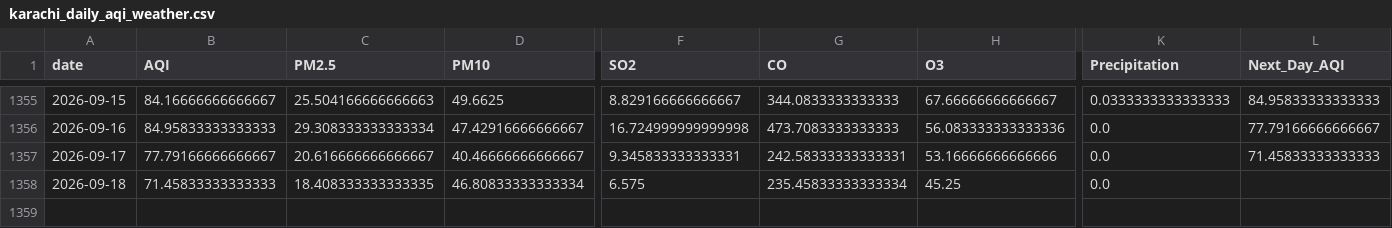
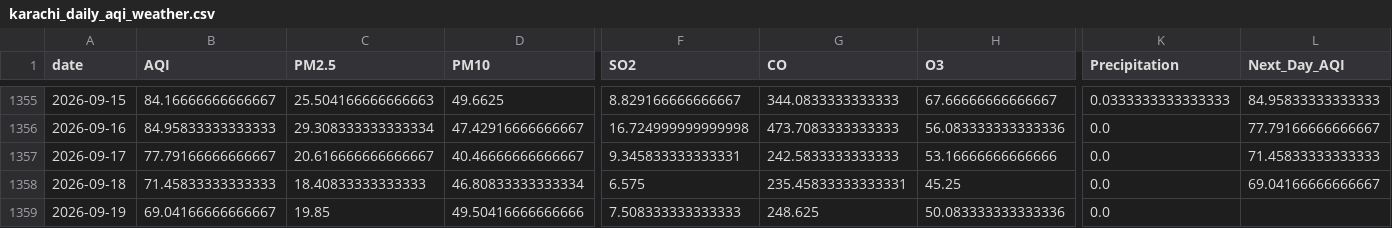
Before and after one commit to itsmeumaima/Pearls-AQI-Predictor, a CSV file: data/raw/karachi_daily_aqi_weather.csv, drawn as a sheet; only a part is shown, gaps mark what is left out; rows hold the shown columns only; the diff names each change by its address in the sheet, - before the commit and + after, or states it on an @@ line.

```diff
--- a/data/raw/karachi_daily_aqi_weather.csv
+++ b/data/raw/karachi_daily_aqi_weather.csv
-G1357 (CO): 242.58333333333331
+G1357 (CO): 242.5833333333333
-C1358 (PM2.5): 18.408333333333335
+C1358 (PM2.5): 18.40833333333333
-G1358 (CO): 235.45833333333334
+G1358 (CO): 235.45833333333331
-L1358 (Next_Day_AQI): (empty)
+L1358 (Next_Day_AQI): 69.04166666666667
+row 1359: 2026-09-19 | 69.04166666666667 | 19.85 | 49.50416666666666 | 7.508333333333333 | 248.625 | 50.083333333333336 | 0.0
```
Also changed, not shown: 1 other file.
